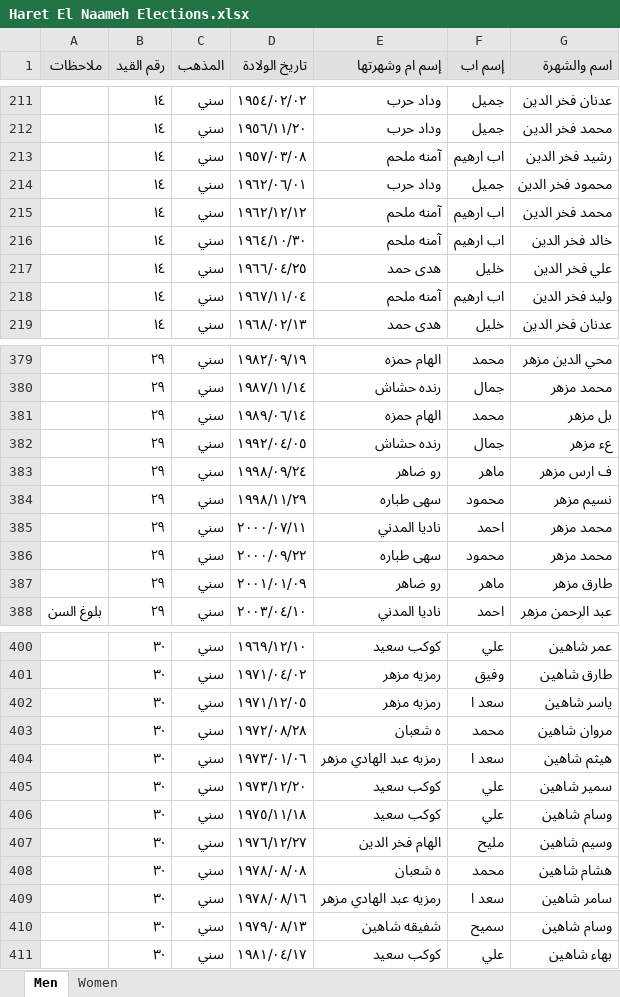
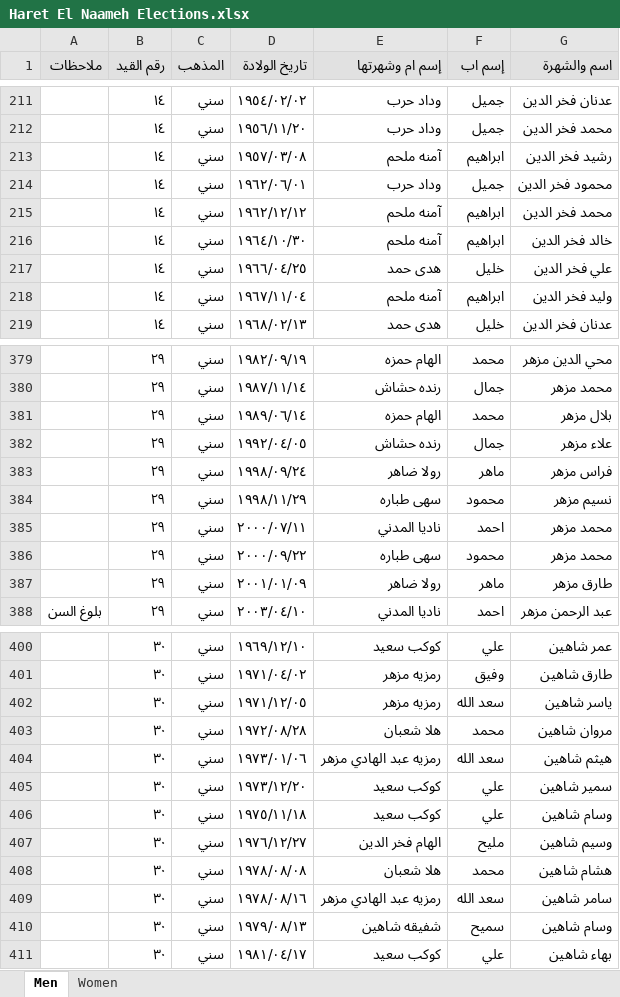
Before and after one commit to dasjkvbdaj/Hara-Elections, an Excel workbook: Hara/Haret El Naameh Elections.xlsx, sheet Men, drawn as a sheet; only a part is shown, gaps mark what is left out; values as stored, in another font and other column widths than the file's, no borders; the diff covers the shown part only; the diff names each change by its address in the sheet, - before the commit and + after, or states it on an @@ line.

```diff
--- a/Hara/Haret El Naameh Elections.xlsx (sheet Men)
+++ b/Hara/Haret El Naameh Elections.xlsx (sheet Men)
-F213 (إسم اب): اب ارهيم
+F213 (إسم اب): ابراهيم
-F215:F216 (إسم اب): اب ارهيم
+F215:F216 (إسم اب): ابراهيم
-F218 (إسم اب): اب ارهيم
+F218 (إسم اب): ابراهيم
-G381 (اسم والشهرة): بل مزهر
+G381 (اسم والشهرة): بلال مزهر
-G382 (اسم والشهرة): عء مزهر
+G382 (اسم والشهرة): علاء مزهر
-E383 (إسم ام وشهرتها): رو ضاهر
+E383 (إسم ام وشهرتها): رولا ضاهر
-G383 (اسم والشهرة): ف ارس مزهر
+G383 (اسم والشهرة): فراس مزهر
-E387 (إسم ام وشهرتها): رو ضاهر
+E387 (إسم ام وشهرتها): رولا ضاهر
-F402 (إسم اب): سعد ا
+F402 (إسم اب): سعد الله
-E403 (إسم ام وشهرتها): ه شعبان
+E403 (إسم ام وشهرتها): هلا شعبان
-F404 (إسم اب): سعد ا
+F404 (إسم اب): سعد الله
-E408 (إسم ام وشهرتها): ه شعبان
+E408 (إسم ام وشهرتها): هلا شعبان
-F409 (إسم اب): سعد ا
+F409 (إسم اب): سعد الله
```
Also changed, not shown: 35 edited cells elsewhere in this sheet, sheet Women, 3 other files.
